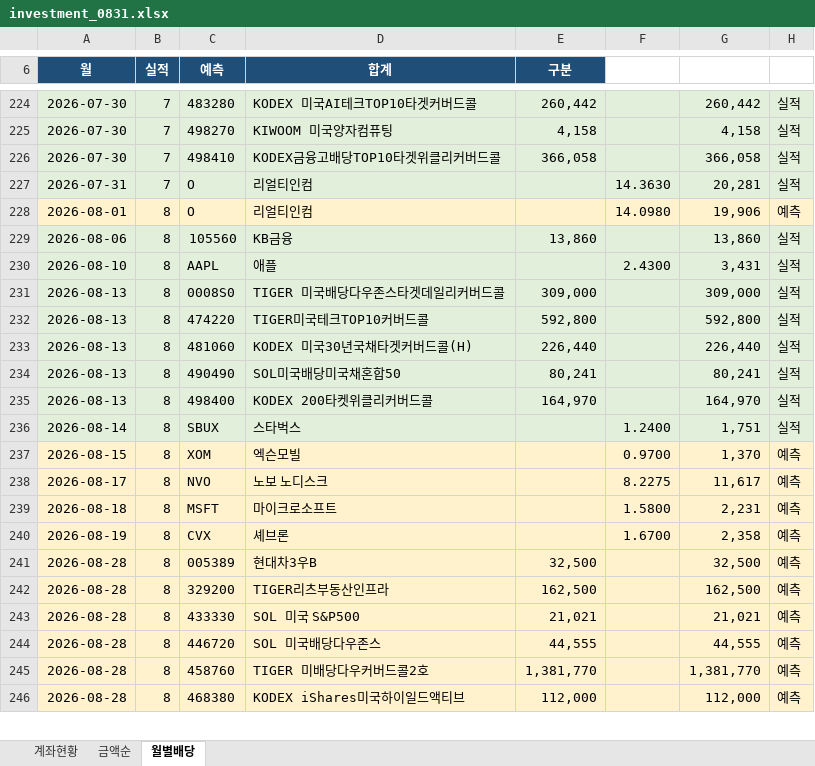
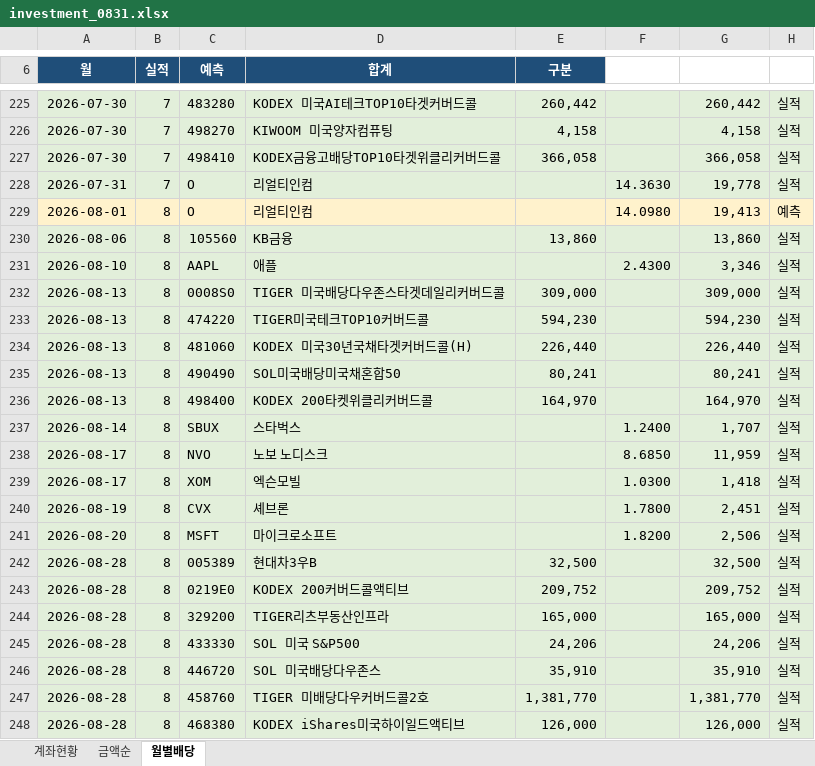
Before and after one commit to seahog77/test, an Excel workbook: My_investment/investment_0831.xlsx, sheet 월별배당, drawn as a sheet; only a part is shown, gaps mark what is left out; values as stored, in another font and other column widths than the file's, no borders; charts and pictures not drawn; removed rows and columns are numbered as before the commit, all else as after; the diff covers the shown part only; the diff names each change by its address in the sheet, - before the commit and + after, or states it on an @@ line.

```diff
--- a/My_investment/investment_0831.xlsx (sheet 월별배당)
+++ b/My_investment/investment_0831.xlsx (sheet 월별배당)
-G228: 20,281
+G228: 19,778
-G229: 19,906
+G229: 19,413
-G231: 3,431
+G231: 3,346
-E233 (구분): 592,800
+E233 (구분): 594,230
-G233: 592,800
+G233: 594,230
-G237: 1,751
+G237: 1,707
-row 237: 2026-08-15 | 8 | XOM | 엑슨모빌 |  | 0.9700 | 1,370 | 예측
-A238:H238 fill: #FFF2CC
+A238:H238 fill: #E2EFDA
-F238: 8.2275
+F238: 8.6850
-G238: 11,617
+G238: 11,959
-H238: 예측
+H238: 실적
-row 239: 2026-08-18 | 8 | MSFT | 마이크로소프트 |  | 1.5800 | 2,231 | 예측
+row 239: 2026-08-17 | 8 | XOM | 엑슨모빌 |  | 1.0300 | 1,418 | 실적
-A240:H240 fill: #FFF2CC
+A240:H240 fill: #E2EFDA
-F240: 1.6700
+F240: 1.7800
-G240: 2,358
+G240: 2,451
-H240: 예측
+H240: 실적
+row 241: 2026-08-20 | 8 | MSFT | 마이크로소프트 |  | 1.8200 | 2,506 | 실적
-A242:H242 fill: #FFF2CC
+A242:H242 fill: #E2EFDA
-H242: 예측
+H242: 실적
+row 243: 2026-08-28 | 8 | 0219E0 | KODEX 200커버드콜액티브 | 209,752 |  | 209,752 | 실적
-A244:H248 fill: #FFF2CC
+A244:H248 fill: #E2EFDA
-E244 (구분): 162,500
+E244 (구분): 165,000
-G244: 162,500
+G244: 165,000
-H244:H248: 예측
+H244:H248: 실적
-E245 (구분): 21,021
+E245 (구분): 24,206
-G245: 21,021
+G245: 24,206
-E246 (구분): 44,555
+E246 (구분): 35,910
-G246: 44,555
+G246: 35,910
-E248 (구분): 112,000
+E248 (구분): 126,000
-G248: 112,000
+G248: 126,000
```
Also changed, not shown: 2 added rows, 4 removed rows, 178 edited cells and cell formats elsewhere in this sheet, sheet 계좌현황, charts or pictures, My_investment/investment_0723_W.xlsx, 3 other files.
